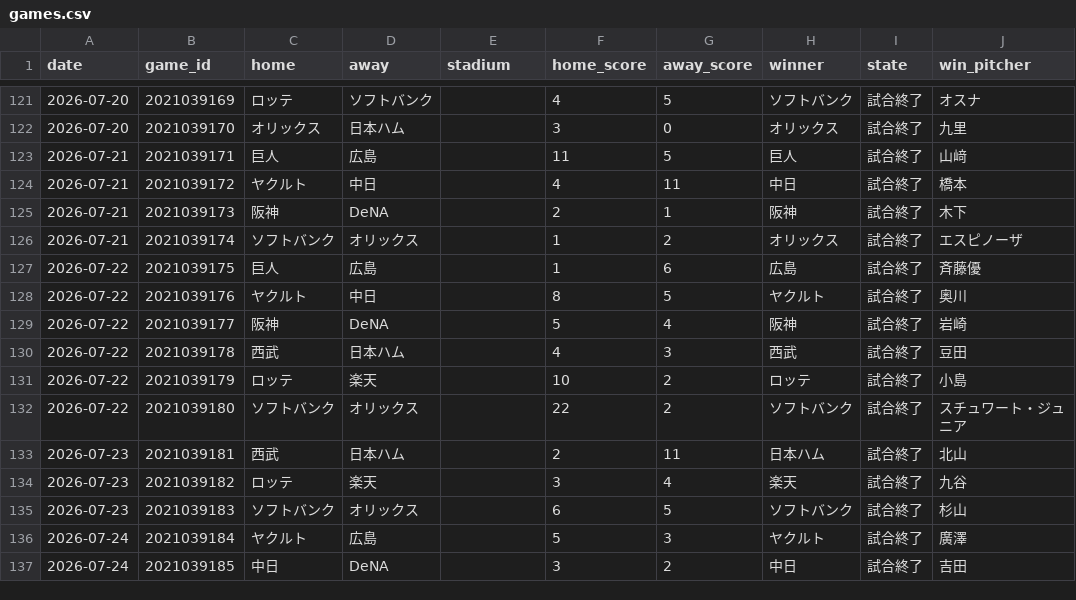
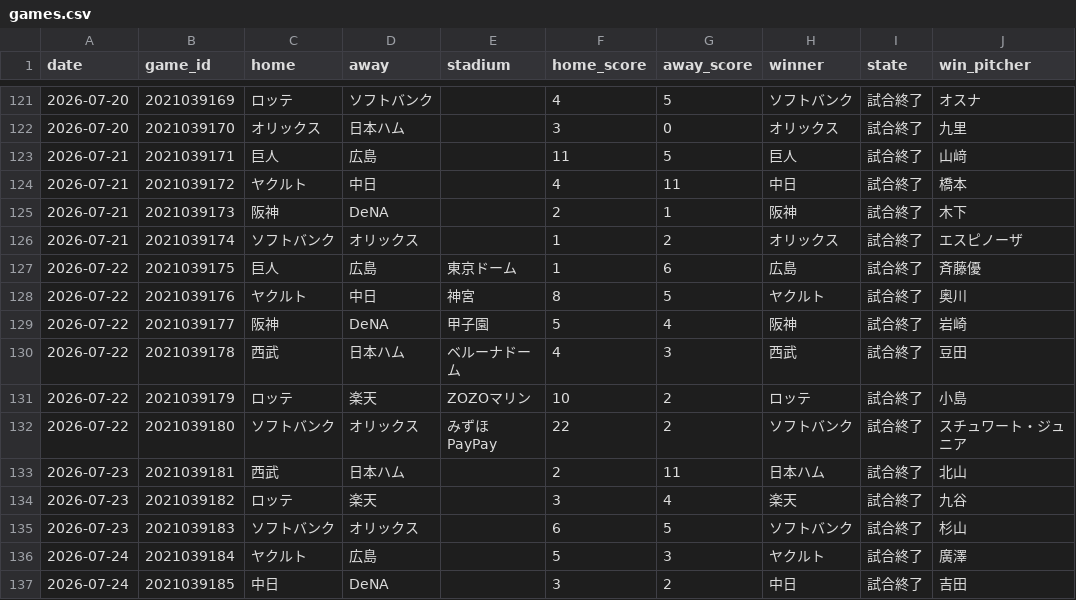
Before and after one commit to wocchi09/npb-data, a CSV file: data/2026/dataset/games.csv, drawn as a sheet; only a part is shown, gaps mark what is left out; the diff names each change by its address in the sheet, - before the commit and + after, or states it on an @@ line.

```diff
--- a/data/2026/dataset/games.csv
+++ b/data/2026/dataset/games.csv
-E127 (stadium): (empty)
+E127 (stadium): 東京ドーム
-E128 (stadium): (empty)
+E128 (stadium): 神宮
-E129 (stadium): (empty)
+E129 (stadium): 甲子園
-E130 (stadium): (empty)
+E130 (stadium): ベルーナドーム
-E131 (stadium): (empty)
+E131 (stadium): ZOZOマリン
-E132 (stadium): (empty)
+E132 (stadium): みずほPayPay
```
Also changed, not shown: data/2026/dataset/batting_lines.csv, 15 other files.
